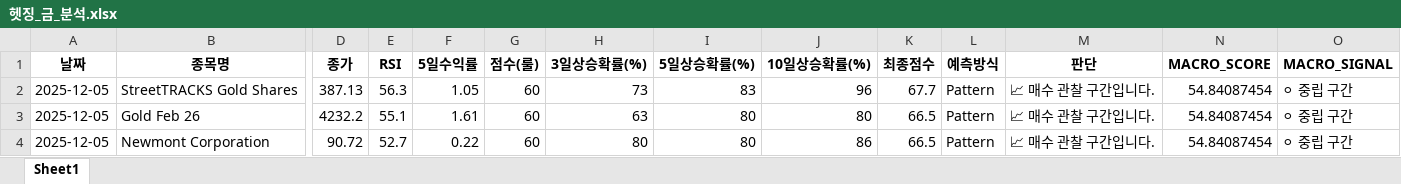
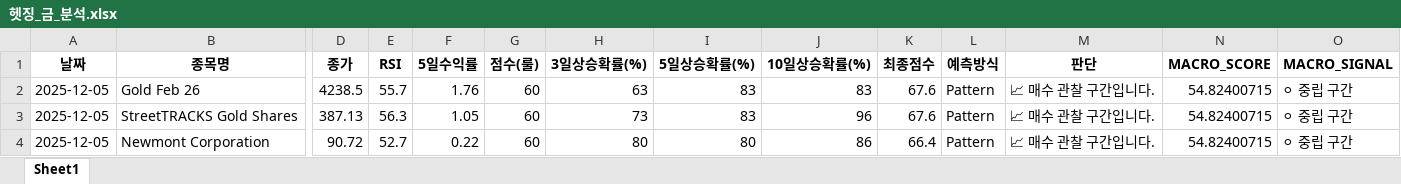
Before and after one commit to tradeprogram/ODIN-SPEAR-STRATEGY, an Excel workbook: DECISION/헷징_금_분석.xlsx, sheet Sheet1, drawn as a sheet; only a part is shown, gaps mark what is left out; values as stored, in another font and other column widths than the file's, no borders; removed rows and columns are numbered as before the commit, all else as after; rows hold the shown columns only; the diff names each change by its address in the sheet, - before the commit and + after, or states it on an @@ line.

```diff
--- a/DECISION/헷징_금_분석.xlsx (sheet Sheet1)
+++ b/DECISION/헷징_금_분석.xlsx (sheet Sheet1)
+row 2: 2025-12-05 | Gold Feb 26 | 4238.5 | 55.7 | 1.76 | 60 | 63 | 83 | 83 | 67.6 | Pattern | 📈 매수 관찰 구간입니다. | 54.82400715 | ⚪ 중립 구간
-K3 (최종점수): 67.7
+K3 (최종점수): 67.6
-N3 (MACRO_SCORE): 54.84087454
+N3 (MACRO_SCORE): 54.82400715
-row 3: 2025-12-05 | Gold Feb 26 | 4232.2 | 55.1 | 1.61 | 60 | 63 | 80 | 80 | 66.5 | Pattern | 📈 매수 관찰 구간입니다. | 54.84087454 | ⚪ 중립 구간
-K4 (최종점수): 66.5
+K4 (최종점수): 66.4
-N4 (MACRO_SCORE): 54.84087454
+N4 (MACRO_SCORE): 54.82400715
```
Also changed, not shown: DECISION/국장_반도체_분석.xlsx, DECISION/국장_방산_분석.xlsx, 8 other files.
